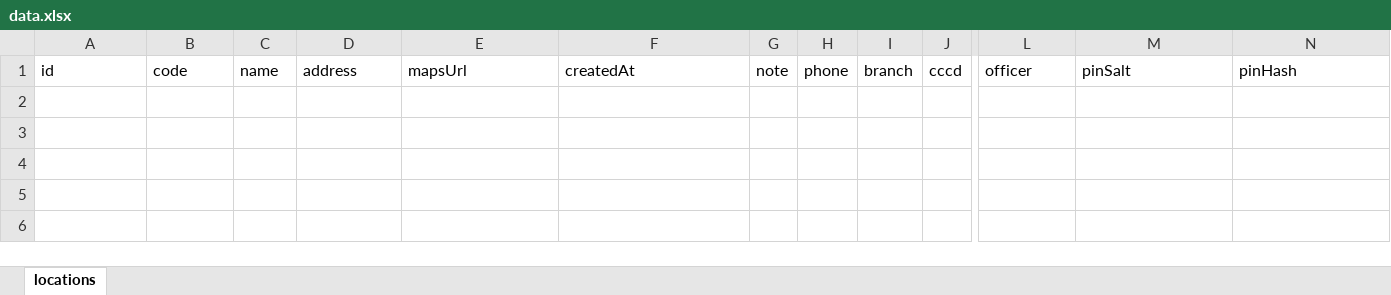
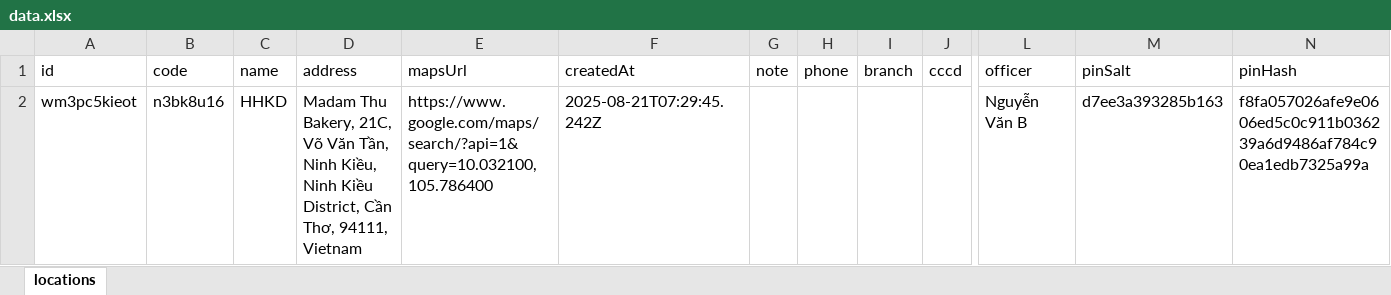
Before and after one commit to tvnghp/QR, an Excel workbook: data.xlsx, sheet locations, drawn as a sheet; only a part is shown, gaps mark what is left out; values as stored, in another font and other column widths than the file's, no borders; rows hold the shown columns only; the diff names each change by its address in the sheet, - before the commit and + after, or states it on an @@ line.

Commit message:
Cập nhật data.xlsx từ công cụ QR

```diff
--- a/data.xlsx (sheet locations)
+++ b/data.xlsx (sheet locations)
+row 2: wm3pc5kieot | n3bk8u16 | HHKD | Madam Thu Bakery, 21C, Võ Văn Tần, Ninh Kiều, Ninh Kiều District, Cần Thơ, 94111, Vietnam | https://www.google.com/maps/search/?api=1&query=10.032100,105.786400 | 2025-08-21T07:29:45.242Z |  |  |  |  | Nguyễn Văn B | d7ee3a393285b163 | f8fa057026afe9e0606ed5c0c911b036239a6d9486af784c90ea1edb7325a99a
```
